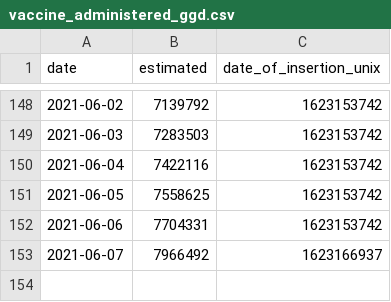
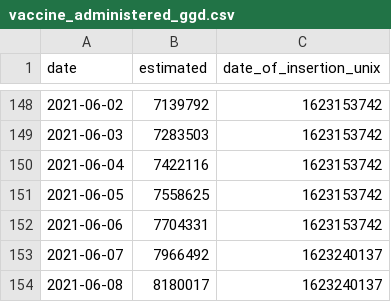
Before and after one commit to Sikerdebaard/netherlands-vaccinations-scraper, a CSV file: vaccine_administered_ggd.csv, drawn as a sheet; only a part is shown, gaps mark what is left out.

```diff
--- a/vaccine_administered_ggd.csv
+++ b/vaccine_administered_ggd.csv
@@ -152,2 +152,3 @@ date,estimated,date_of_insertion_unix
 2021-06-06,7704331,1623153742
-2021-06-07,7966492,1623166937
+2021-06-07,7966492,1623240137
+2021-06-08,8180017,1623240137
```
Also changed, not shown: augmented/doses_administered_raw.csv, vaccine_administered_doctors.csv, 3 other files.
